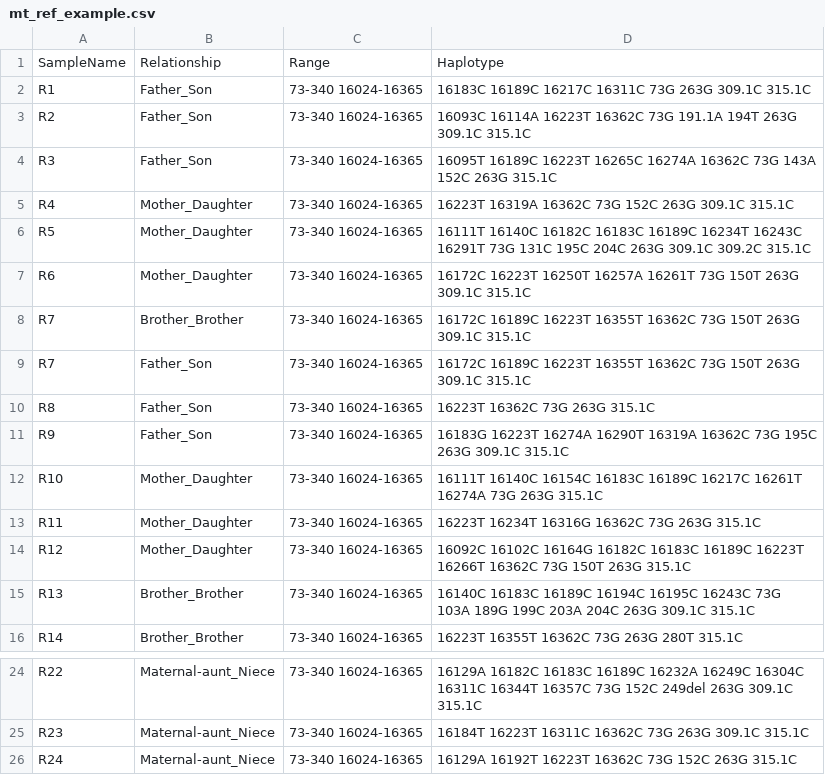
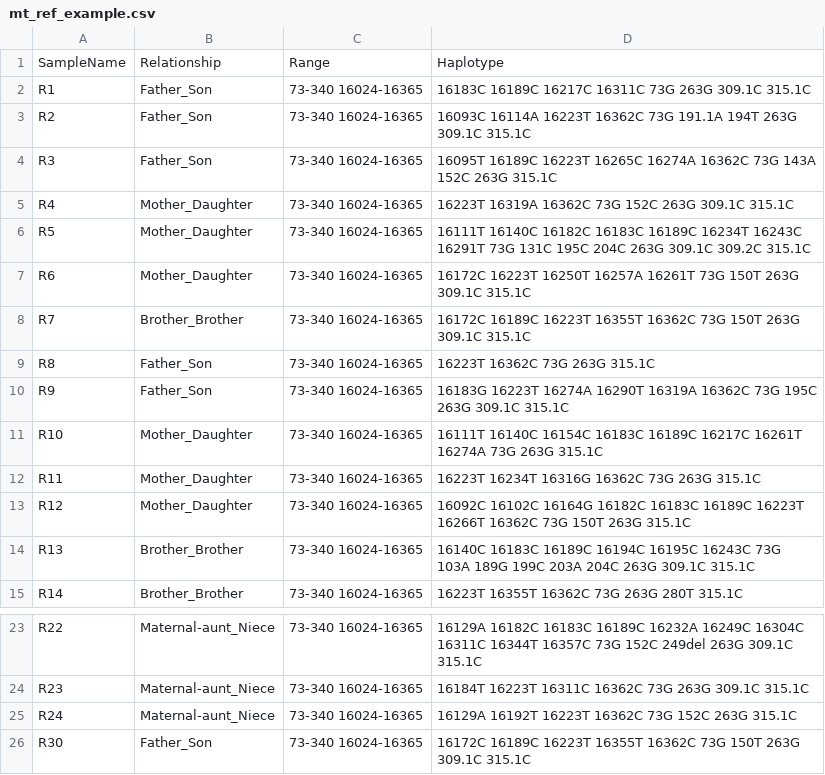
Before and after one commit to manabe0322/RelSearch, a CSV file: inst/extdata/examples/mt_ref_example.csv, drawn as a sheet; only a part is shown, gaps mark what is left out.

Commit message:
Update example files

```diff
--- a/inst/extdata/examples/mt_ref_example.csv
+++ b/inst/extdata/examples/mt_ref_example.csv
@@ -8,3 +8,2 @@ R6,Mother_Daughter,73-340 16024-16365,16172C 16223T 16250T 16257A 16261T 73G 150
 R7,Brother_Brother,73-340 16024-16365,16172C 16189C 16223T 16355T 16362C 73G 150T 263G 309.1C 315.1C
-R7,Father_Son,73-340 16024-16365,16172C 16189C 16223T 16355T 16362C 73G 150T 263G 309.1C 315.1C
 R8,Father_Son,73-340 16024-16365,16223T 16362C 73G 263G 315.1C
@@ -26 +25,2 @@ R23,Maternal-aunt_Niece,73-340 16024-16365,16184T 16223T 16311C 16362C 73G 263G
 R24,Maternal-aunt_Niece,73-340 16024-16365,16129A 16192T 16223T 16362C 73G 152C 263G 315.1C
+R30,Father_Son,73-340 16024-16365,16172C 16189C 16223T 16355T 16362C 73G 150T 263G 309.1C 315.1C
```
Also changed, not shown: inst/extdata/examples/str_ref_example.csv, inst/extdata/examples/y_ref_example.csv, 1 other file.
